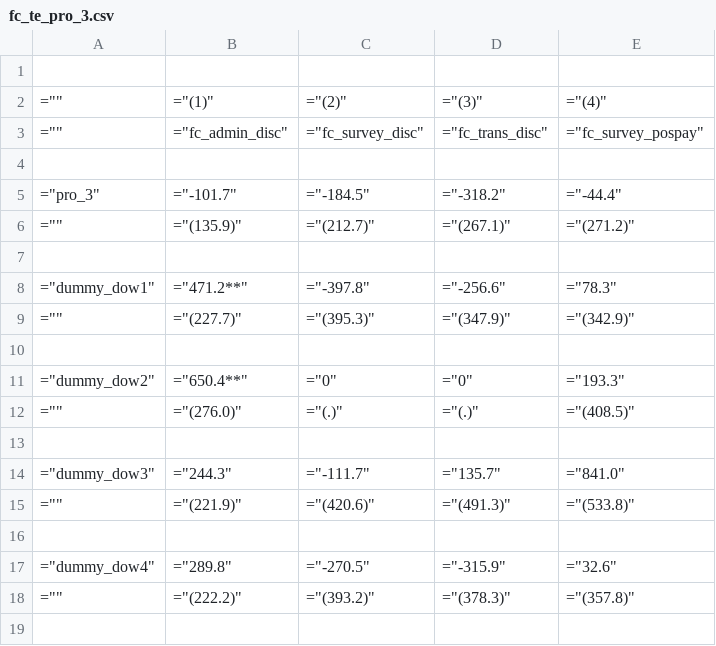
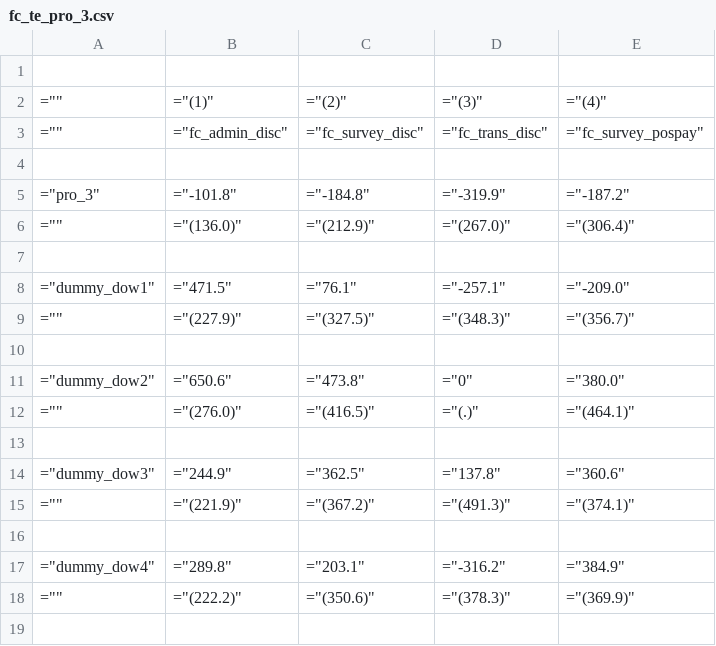
Before and after one commit to isaacmeza/private_paternalism, a CSV file: Tables/reg_results/fc_te_pro_3.csv, drawn as a sheet; only a part is shown; the diff covers the shown part only.

```diff
--- a/Tables/reg_results/fc_te_pro_3.csv
+++ b/Tables/reg_results/fc_te_pro_3.csv
@@ -4,16 +4,16 @@
 
-="pro_3",="-101.7",="-184.5",="-318.2",="-44.4"
-="",="(135.9)",="(212.7)",="(267.1)",="(271.2)"
+="pro_3",="-101.8",="-184.8",="-319.9",="-187.2"
+="",="(136.0)",="(212.9)",="(267.0)",="(306.4)"
 
-="dummy_dow1",="471.2**",="-397.8",="-256.6",="78.3"
-="",="(227.7)",="(395.3)",="(347.9)",="(342.9)"
+="dummy_dow1",="471.5",="76.1",="-257.1",="-209.0"
+="",="(227.9)",="(327.5)",="(348.3)",="(356.7)"
 
-="dummy_dow2",="650.4**",="0",="0",="193.3"
-="",="(276.0)",="(.)",="(.)",="(408.5)"
+="dummy_dow2",="650.6",="473.8",="0",="380.0"
+="",="(276.0)",="(416.5)",="(.)",="(464.1)"
 
-="dummy_dow3",="244.3",="-111.7",="135.7",="841.0"
-="",="(221.9)",="(420.6)",="(491.3)",="(533.8)"
+="dummy_dow3",="244.9",="362.5",="137.8",="360.6"
+="",="(221.9)",="(367.2)",="(491.3)",="(374.1)"
 
-="dummy_dow4",="289.8",="-270.5",="-315.9",="32.6"
-="",="(222.2)",="(393.2)",="(378.3)",="(357.8)"
+="dummy_dow4",="289.8",="203.1",="-316.2",="384.9"
+="",="(222.2)",="(350.6)",="(378.3)",="(369.9)"
 
```
Also changed, not shown: 1 removed row and 140 edited cells elsewhere in this file, Tables/reg_results/fc_te_pro_2.csv, 12 other files.
